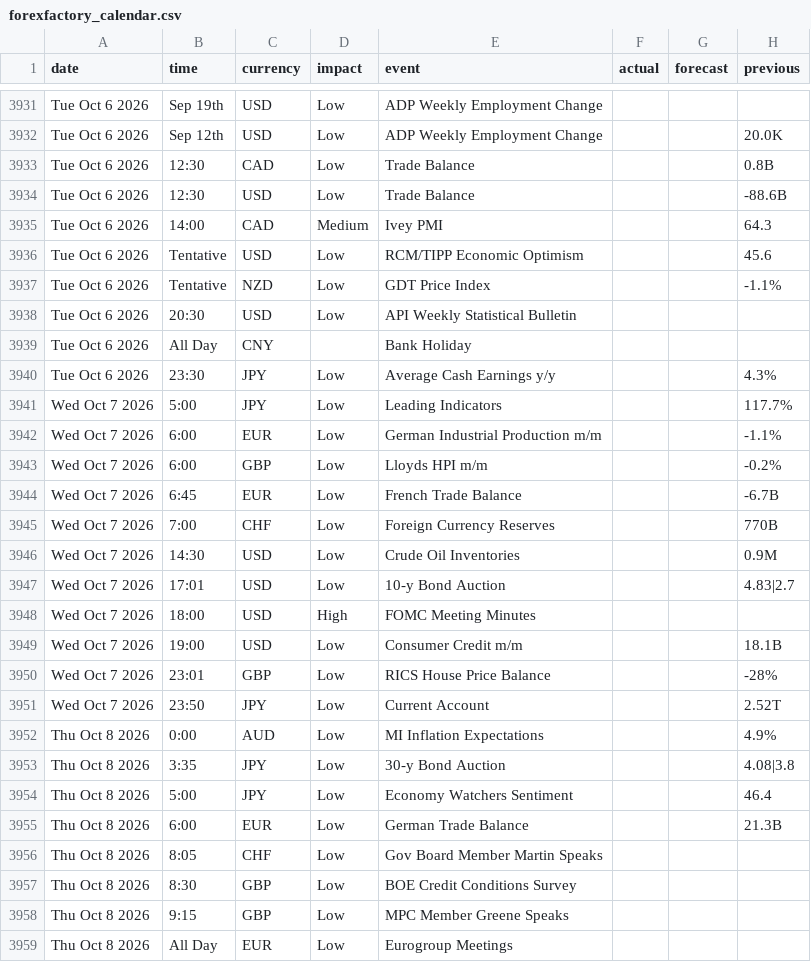
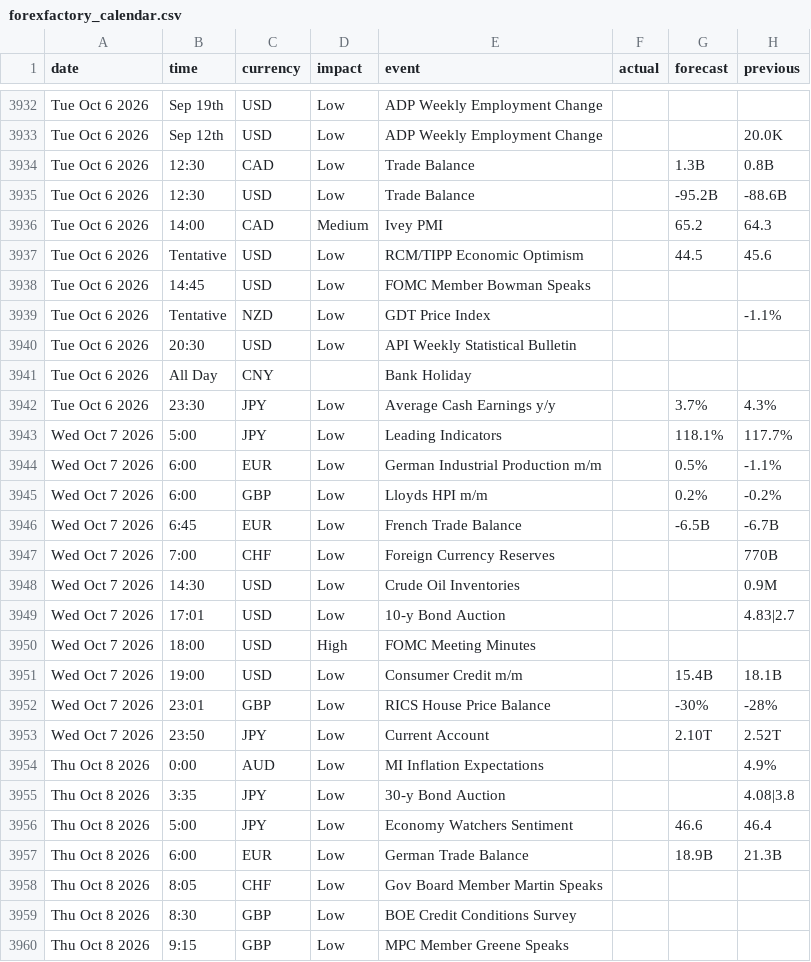
Before and after one commit to janickfarrell/forfac, a CSV file: forexfactory_calendar.csv, drawn as a sheet; only a part is shown, gaps mark what is left out; the shorter side is filled out with more unchanged rows; the diff covers the shown part only.

```diff
--- a/forexfactory_calendar.csv
+++ b/forexfactory_calendar.csv
@@ -3932,6 +3933,7 @@ Tue Oct 6 2026,Sep 19th,USD,Low,ADP Weekly Employment Change,,,
 Tue Oct 6 2026,Sep 12th,USD,Low,ADP Weekly Employment Change,,,20.0K
-Tue Oct 6 2026,12:30,CAD,Low,Trade Balance,,,0.8B
-Tue Oct 6 2026,12:30,USD,Low,Trade Balance,,,-88.6B
-Tue Oct 6 2026,14:00,CAD,Medium,Ivey PMI,,,64.3
-Tue Oct 6 2026,Tentative,USD,Low,RCM/TIPP Economic Optimism,,,45.6
+Tue Oct 6 2026,12:30,CAD,Low,Trade Balance,,1.3B,0.8B
+Tue Oct 6 2026,12:30,USD,Low,Trade Balance,,-95.2B,-88.6B
+Tue Oct 6 2026,14:00,CAD,Medium,Ivey PMI,,65.2,64.3
+Tue Oct 6 2026,Tentative,USD,Low,RCM/TIPP Economic Optimism,,44.5,45.6
+Tue Oct 6 2026,14:45,USD,Low,FOMC Member Bowman Speaks,,,
 Tue Oct 6 2026,Tentative,NZD,Low,GDT Price Index,,,-1.1%
@@ -3939,7 +3941,7 @@ Tue Oct 6 2026,20:30,USD,Low,API Weekly Statistical Bulletin,,,
 Tue Oct 6 2026,All Day,CNY,,Bank Holiday,,,
-Tue Oct 6 2026,23:30,JPY,Low,Average Cash Earnings y/y,,,4.3%
-Wed Oct 7 2026,5:00,JPY,Low,Leading Indicators,,,117.7%
-Wed Oct 7 2026,6:00,EUR,Low,German Industrial Production m/m,,,-1.1%
-Wed Oct 7 2026,6:00,GBP,Low,Lloyds HPI m/m,,,-0.2%
-Wed Oct 7 2026,6:45,EUR,Low,French Trade Balance,,,-6.7B
+Tue Oct 6 2026,23:30,JPY,Low,Average Cash Earnings y/y,,3.7%,4.3%
+Wed Oct 7 2026,5:00,JPY,Low,Leading Indicators,,118.1%,117.7%
+Wed Oct 7 2026,6:00,EUR,Low,German Industrial Production m/m,,0.5%,-1.1%
+Wed Oct 7 2026,6:00,GBP,Low,Lloyds HPI m/m,,0.2%,-0.2%
+Wed Oct 7 2026,6:45,EUR,Low,French Trade Balance,,-6.5B,-6.7B
 Wed Oct 7 2026,7:00,CHF,Low,Foreign Currency Reserves,,,770B
@@ -3948,9 +3950,9 @@ Wed Oct 7 2026,17:01,USD,Low,10-y Bond Auction,,,4.83|2.7
 Wed Oct 7 2026,18:00,USD,High,FOMC Meeting Minutes,,,
-Wed Oct 7 2026,19:00,USD,Low,Consumer Credit m/m,,,18.1B
-Wed Oct 7 2026,23:01,GBP,Low,RICS House Price Balance,,,-28%
-Wed Oct 7 2026,23:50,JPY,Low,Current Account,,,2.52T
+Wed Oct 7 2026,19:00,USD,Low,Consumer Credit m/m,,15.4B,18.1B
+Wed Oct 7 2026,23:01,GBP,Low,RICS House Price Balance,,-30%,-28%
+Wed Oct 7 2026,23:50,JPY,Low,Current Account,,2.10T,2.52T
 Thu Oct 8 2026,0:00,AUD,Low,MI Inflation Expectations,,,4.9%
 Thu Oct 8 2026,3:35,JPY,Low,30-y Bond Auction,,,4.08|3.8
-Thu Oct 8 2026,5:00,JPY,Low,Economy Watchers Sentiment,,,46.4
-Thu Oct 8 2026,6:00,EUR,Low,German Trade Balance,,,21.3B
+Thu Oct 8 2026,5:00,JPY,Low,Economy Watchers Sentiment,,46.6,46.4
+Thu Oct 8 2026,6:00,EUR,Low,German Trade Balance,,18.9B,21.3B
 Thu Oct 8 2026,8:05,CHF,Low,Gov Board Member Martin Speaks,,,
```
Also changed, not shown: 11 added rows, 8 removed rows and 40 edited cells elsewhere in this file.
